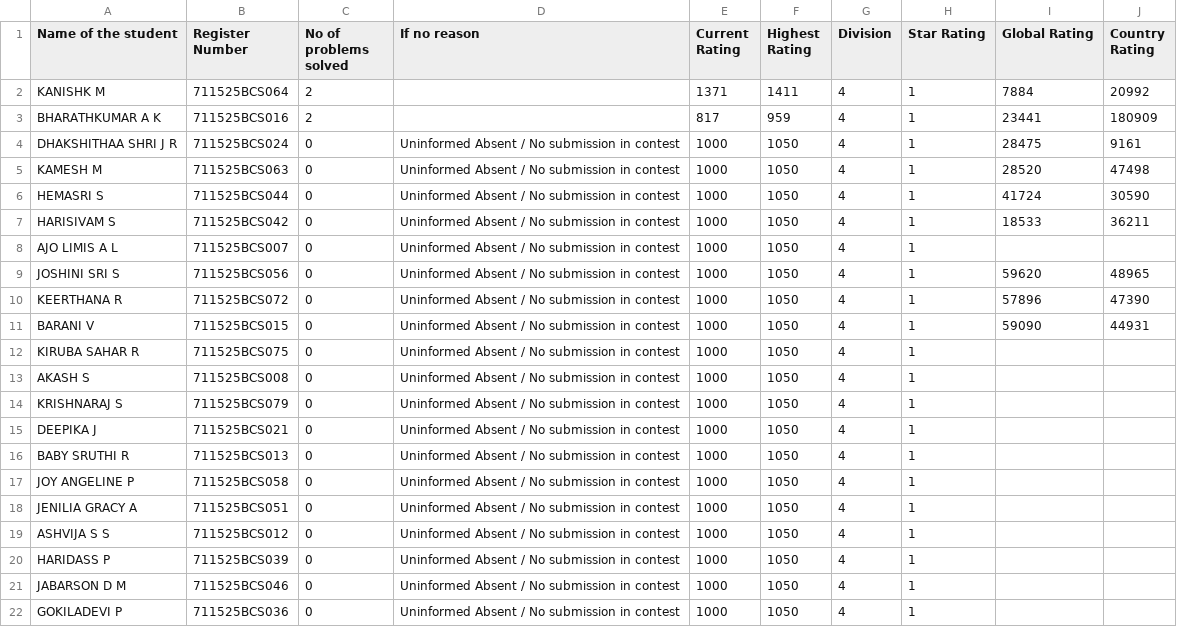
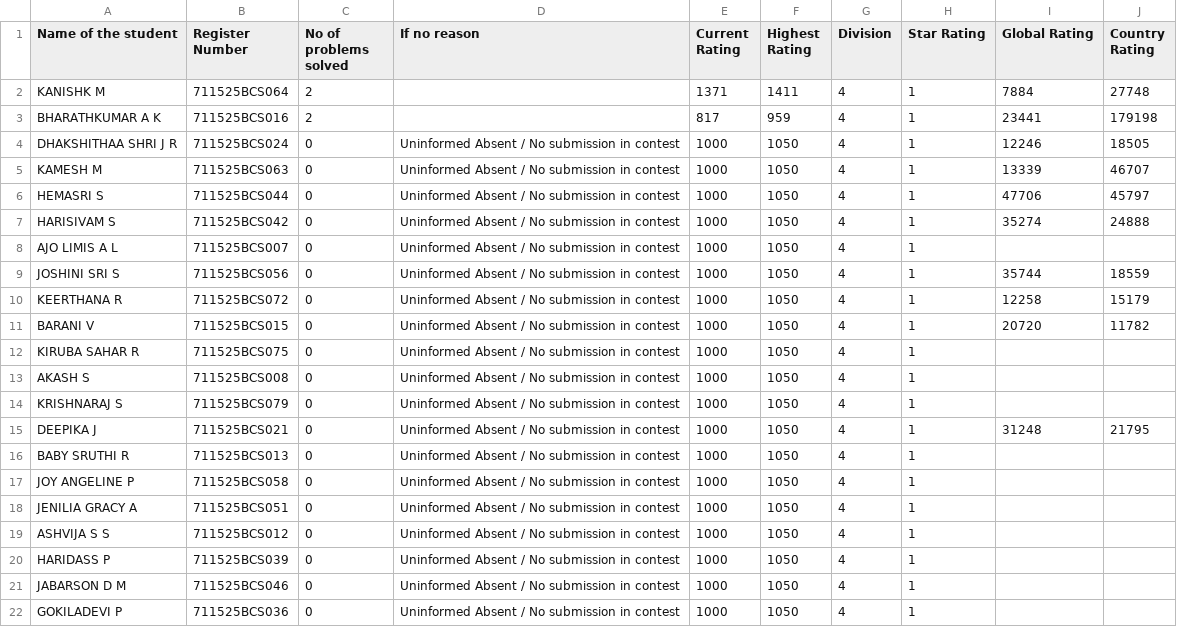
Before and after one commit to kit25csebbharathkumarak/contest, a CSV file: sample-sheet-data.csv, drawn as a sheet.

```diff
--- a/sample-sheet-data.csv
+++ b/sample-sheet-data.csv
@@ -1,12 +1,12 @@
 Name of the student,Register Number,No of problems solved,If no reason,Current Rating,Highest Rating,Division,Star Rating,Global Rating,Country Rating
-"KANISHK M","711525BCS064",2,"",1371,1411,4,1,7884,20992
-"BHARATHKUMAR A K","711525BCS016",2,"",817,959,4,1,23441,180909
-"DHAKSHITHAA SHRI J R","711525BCS024",0,"Uninformed Absent / No submission in contest",1000,1050,4,1,28475,9161
-"KAMESH M","711525BCS063",0,"Uninformed Absent / No submission in contest",1000,1050,4,1,28520,47498
-"HEMASRI S","711525BCS044",0,"Uninformed Absent / No submission in contest",1000,1050,4,1,41724,30590
-"HARISIVAM S","711525BCS042",0,"Uninformed Absent / No submission in contest",1000,1050,4,1,18533,36211
+"KANISHK M","711525BCS064",2,"",1371,1411,4,1,7884,27748
+"BHARATHKUMAR A K","711525BCS016",2,"",817,959,4,1,23441,179198
+"DHAKSHITHAA SHRI J R","711525BCS024",0,"Uninformed Absent / No submission in contest",1000,1050,4,1,12246,18505
+"KAMESH M","711525BCS063",0,"Uninformed Absent / No submission in contest",1000,1050,4,1,13339,46707
+"HEMASRI S","711525BCS044",0,"Uninformed Absent / No submission in contest",1000,1050,4,1,47706,45797
+"HARISIVAM S","711525BCS042",0,"Uninformed Absent / No submission in contest",1000,1050,4,1,35274,24888
 "AJO LIMIS A L","711525BCS007",0,"Uninformed Absent / No submission in contest",1000,1050,4,1,,
-"JOSHINI SRI S","711525BCS056",0,"Uninformed Absent / No submission in contest",1000,1050,4,1,59620,48965
-"KEERTHANA R","711525BCS072",0,"Uninformed Absent / No submission in contest",1000,1050,4,1,57896,47390
-"BARANI V","711525BCS015",0,"Uninformed Absent / No submission in contest",1000,1050,4,1,59090,44931
+"JOSHINI SRI S","711525BCS056",0,"Uninformed Absent / No submission in contest",1000,1050,4,1,35744,18559
+"KEERTHANA R","711525BCS072",0,"Uninformed Absent / No submission in contest",1000,1050,4,1,12258,15179
+"BARANI V","711525BCS015",0,"Uninformed Absent / No submission in contest",1000,1050,4,1,20720,11782
 "KIRUBA SAHAR R","711525BCS075",0,"Uninformed Absent / No submission in contest",1000,1050,4,1,,
@@ -14,3 +14,3 @@ Name of the student,Register Number,No of problems solved,If no reason,Current R
 "KRISHNARAJ S","711525BCS079",0,"Uninformed Absent / No submission in contest",1000,1050,4,1,,
-"DEEPIKA J","711525BCS021",0,"Uninformed Absent / No submission in contest",1000,1050,4,1,,
+"DEEPIKA J","711525BCS021",0,"Uninformed Absent / No submission in contest",1000,1050,4,1,31248,21795
 "BABY SRUTHI R","711525BCS013",0,"Uninformed Absent / No submission in contest",1000,1050,4,1,,
```
Also changed, not shown: 2 other files.
